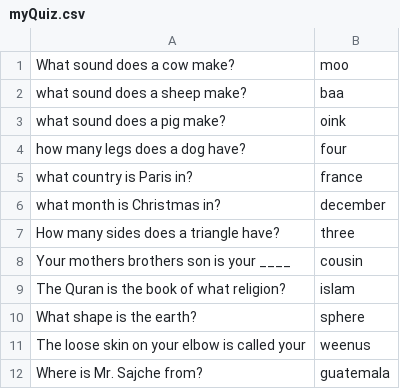
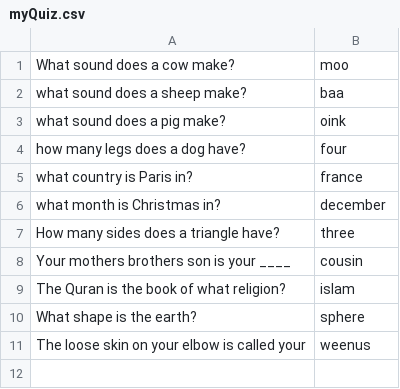
Before and after one commit to alfredosojr/Google-Sheets-Quiz-Generator, a CSV file: myQuiz.csv, drawn as a sheet.

Commit message:
Update myQuiz.csv

```diff
--- a/myQuiz.csv
+++ b/myQuiz.csv
@@ -11,2 +11 @@ What shape is the earth?,sphere
 The loose skin on your elbow is called your,weenus
-Where is Mr. Sajche from?,guatemala
```
